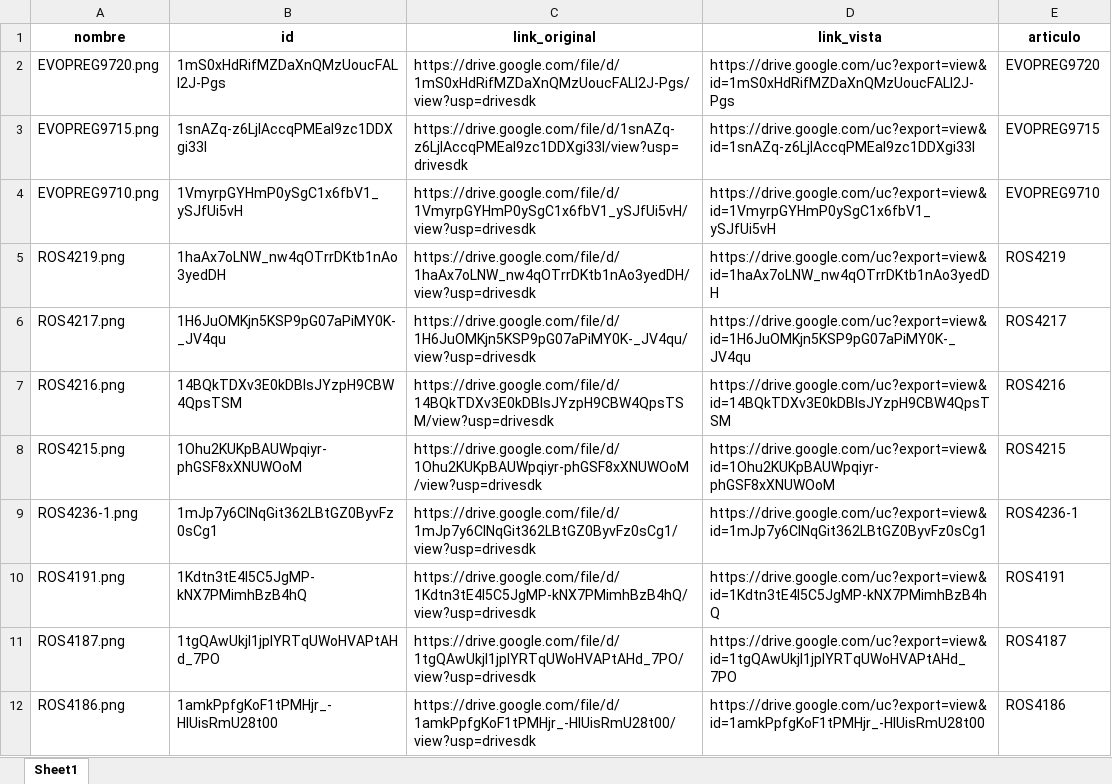
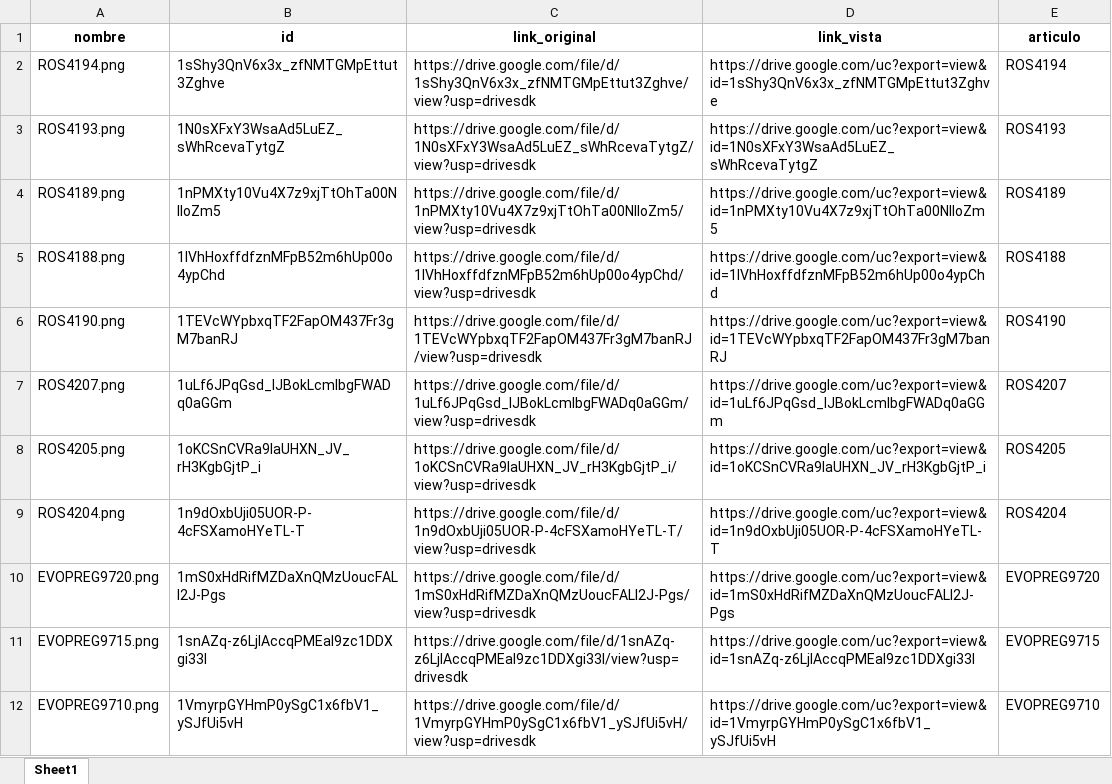
Before and after one commit to ferremax-cat/pinterest-f, an Excel workbook: imagenes_drive.xlsx, sheet Sheet1, drawn as a sheet; only a part is shown; the shorter side is filled out with more unchanged rows; values as stored, in another font and other column widths than the file's, no borders; the diff names each change by its address in the sheet, - before the commit and + after, or states it on an @@ line.

Commit message:
subi imagenes de rosmetal, actualice descripcion de productos evopreg9710,15,20

```diff
--- a/imagenes_drive.xlsx (sheet Sheet1)
+++ b/imagenes_drive.xlsx (sheet Sheet1)
+row 2: ROS4194.png | 1sShy3QnV6x3x_zfNMTGMpEttut3Zghve | https://drive.google.com/file/d/1sShy3QnV6x3x_zfNMTGMpEttut3Zghve/view?usp=drivesdk | https://drive.google.com/uc?export=view&id=1sShy3QnV6x3x_zfNMTGMpEttut3Zghve | ROS4194
+row 3: ROS4193.png | 1N0sXFxY3WsaAd5LuEZ_sWhRcevaTytgZ | https://drive.google.com/file/d/1N0sXFxY3WsaAd5LuEZ_sWhRcevaTytgZ/view?usp=drivesdk | https://drive.google.com/uc?export=view&id=1N0sXFxY3WsaAd5LuEZ_sWhRcevaTytgZ | ROS4193
+row 4: ROS4189.png | 1nPMXty10Vu4X7z9xjTtOhTa00NlloZm5 | https://drive.google.com/file/d/1nPMXty10Vu4X7z9xjTtOhTa00NlloZm5/view?usp=drivesdk | https://drive.google.com/uc?export=view&id=1nPMXty10Vu4X7z9xjTtOhTa00NlloZm5 | ROS4189
+row 5: ROS4188.png | 1IVhHoxffdfznMFpB52m6hUp00o4ypChd | https://drive.google.com/file/d/1IVhHoxffdfznMFpB52m6hUp00o4ypChd/view?usp=drivesdk | https://drive.google.com/uc?export=view&id=1IVhHoxffdfznMFpB52m6hUp00o4ypChd | ROS4188
+row 6: ROS4190.png | 1TEVcWYpbxqTF2FapOM437Fr3gM7banRJ | https://drive.google.com/file/d/1TEVcWYpbxqTF2FapOM437Fr3gM7banRJ/view?usp=drivesdk | https://drive.google.com/uc?export=view&id=1TEVcWYpbxqTF2FapOM437Fr3gM7banRJ | ROS4190
+row 7: ROS4207.png | 1uLf6JPqGsd_IJBokLcmlbgFWADq0aGGm | https://drive.google.com/file/d/1uLf6JPqGsd_IJBokLcmlbgFWADq0aGGm/view?usp=drivesdk | https://drive.google.com/uc?export=view&id=1uLf6JPqGsd_IJBokLcmlbgFWADq0aGGm | ROS4207
+row 8: ROS4205.png | 1oKCSnCVRa9IaUHXN_JV_rH3KgbGjtP_i | https://drive.google.com/file/d/1oKCSnCVRa9IaUHXN_JV_rH3KgbGjtP_i/view?usp=drivesdk | https://drive.google.com/uc?export=view&id=1oKCSnCVRa9IaUHXN_JV_rH3KgbGjtP_i | ROS4205
+row 9: ROS4204.png | 1n9dOxbUji05UOR-P-4cFSXamoHYeTL-T | https://drive.google.com/file/d/1n9dOxbUji05UOR-P-4cFSXamoHYeTL-T/view?usp=drivesdk | https://drive.google.com/uc?export=view&id=1n9dOxbUji05UOR-P-4cFSXamoHYeTL-T | ROS4204
```
Also changed, not shown: excel/PRODUCTOS.xlsx, 3 other files.
